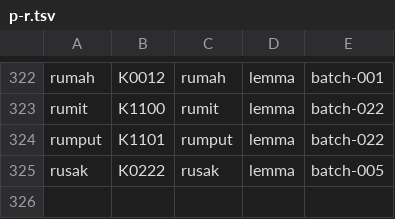
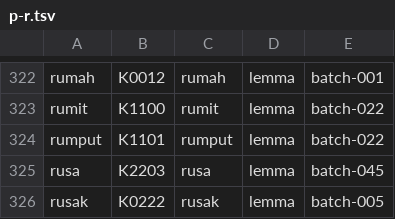
Before and after one commit to semoliginon-ops/Lexara-Chatbot, a TSV file: data/kamus/index/p-r.tsv, drawn as a sheet; only a part is shown, gaps mark what is left out; the diff names each change by its address in the sheet, - before the commit and + after, or states it on an @@ line.

Commit message:
Update p-r token index for batch 045

```diff
--- a/data/kamus/index/p-r.tsv
+++ b/data/kamus/index/p-r.tsv
+row 325: rusa | K2203 | rusa | lemma | batch-045
```
